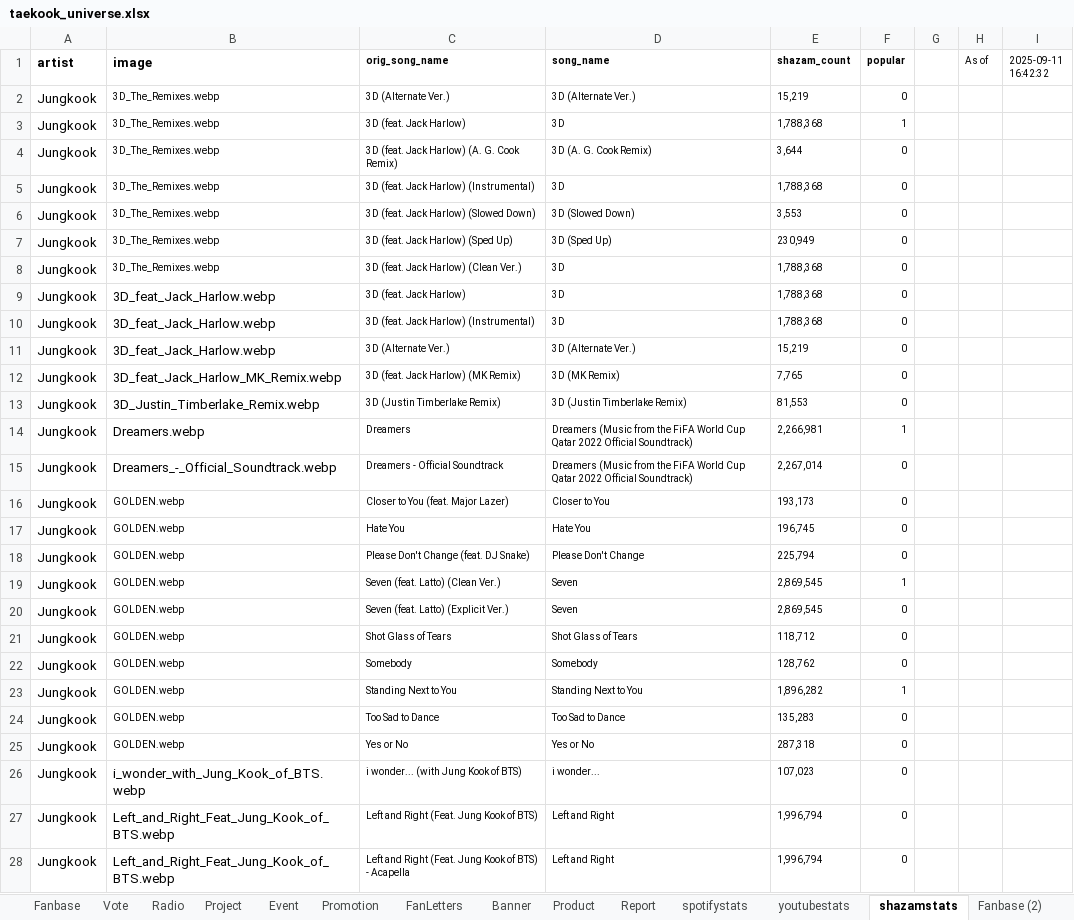
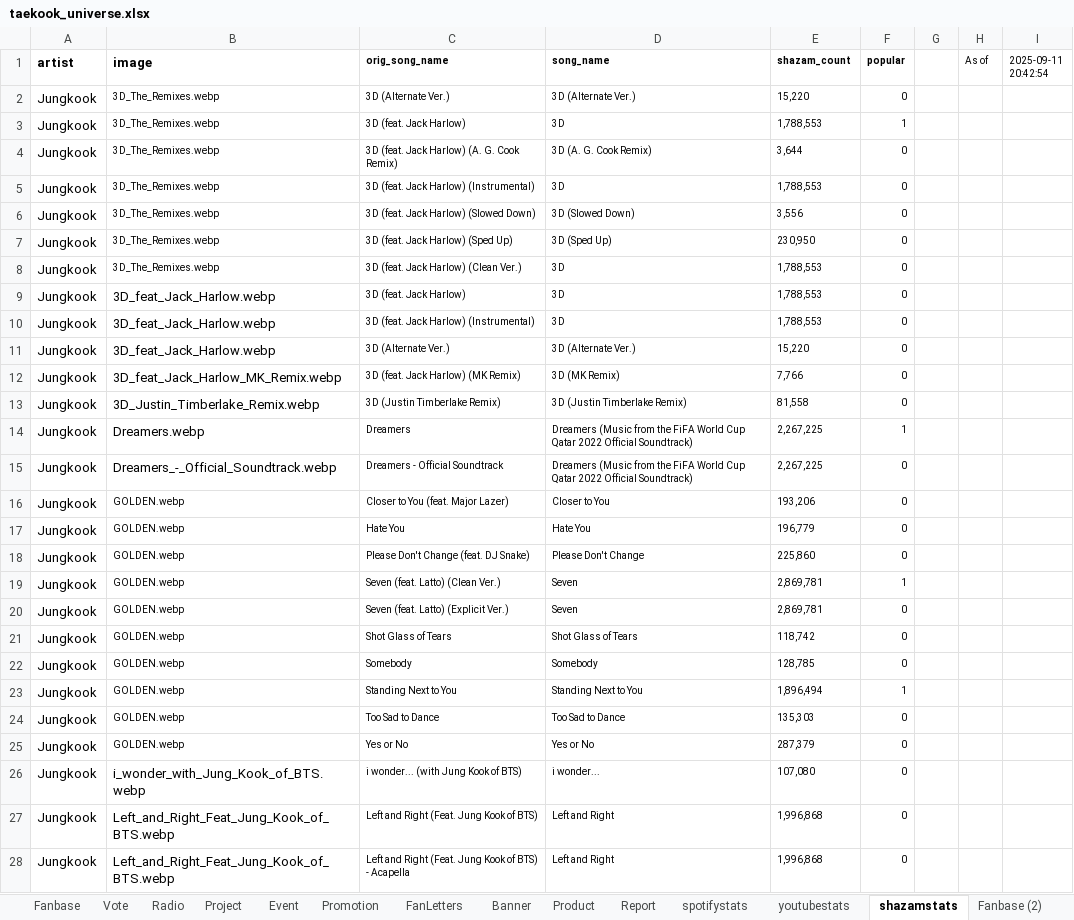
Before and after one commit to tetekoofm/taekook_universe, an Excel workbook: taekook_universe.xlsx, sheet shazamstats, drawn as a sheet; only a part is shown; values as stored, in another font and other column widths than the file's, no borders; the diff covers the shown part only; the diff names each change by its address in the sheet, - before the commit and + after, or states it on an @@ line.

```diff
--- a/taekook_universe.xlsx (sheet shazamstats)
+++ b/taekook_universe.xlsx (sheet shazamstats)
-I1: 2025-09-11 16:42:32
+I1: 2025-09-11 20:42:54
-E2 (shazam_count): 15,219
+E2 (shazam_count): 15,220
-E3 (shazam_count): 1,788,368
+E3 (shazam_count): 1,788,553
-E5 (shazam_count): 1,788,368
+E5 (shazam_count): 1,788,553
-E6 (shazam_count): 3,553
+E6 (shazam_count): 3,556
-E7 (shazam_count): 230,949
+E7 (shazam_count): 230,950
-E8:E10 (shazam_count): 1,788,368
+E8:E10 (shazam_count): 1,788,553
-E11 (shazam_count): 15,219
+E11 (shazam_count): 15,220
-E12 (shazam_count): 7,765
+E12 (shazam_count): 7,766
-E13 (shazam_count): 81,553
+E13 (shazam_count): 81,558
-E14 (shazam_count): 2,266,981
+E14 (shazam_count): 2,267,225
-E15 (shazam_count): 2,267,014
+E15 (shazam_count): 2,267,225
-E16 (shazam_count): 193,173
+E16 (shazam_count): 193,206
-E17 (shazam_count): 196,745
+E17 (shazam_count): 196,779
-E18 (shazam_count): 225,794
+E18 (shazam_count): 225,860
-E19:E20 (shazam_count): 2,869,545
+E19:E20 (shazam_count): 2,869,781
-E21 (shazam_count): 118,712
+E21 (shazam_count): 118,742
-E22 (shazam_count): 128,762
+E22 (shazam_count): 128,785
-E23 (shazam_count): 1,896,282
+E23 (shazam_count): 1,896,494
-E24 (shazam_count): 135,283
+E24 (shazam_count): 135,303
-E25 (shazam_count): 287,318
+E25 (shazam_count): 287,379
-E26 (shazam_count): 107,023
+E26 (shazam_count): 107,080
-E27:E28 (shazam_count): 1,996,794
+E27:E28 (shazam_count): 1,996,868
```
Also changed, not shown: 72 edited cells elsewhere in this sheet, sheet youtubestats, sheet spotifystats, 1 other file.
